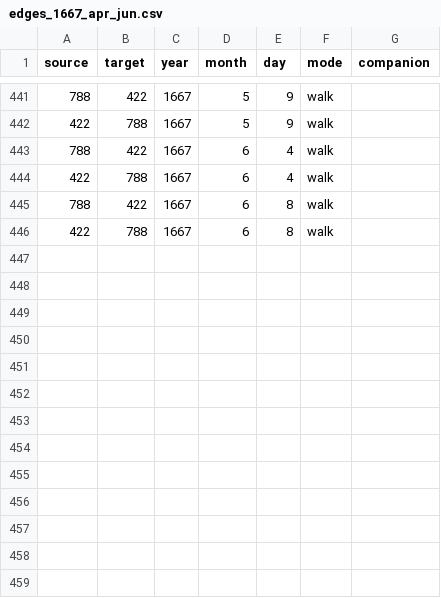
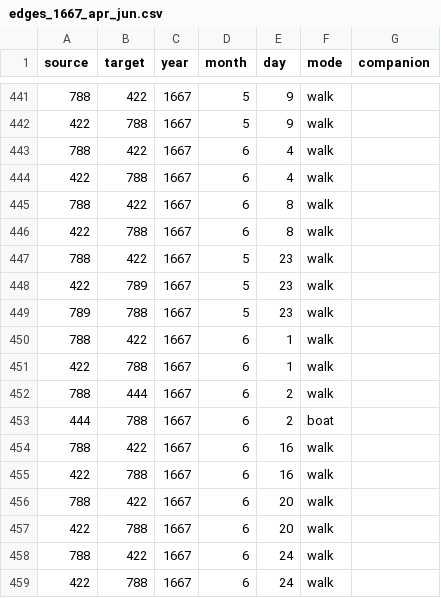
Before and after one commit to jmotis/networking-pepys, a CSV file: edges_1667_apr_jun.csv, drawn as a sheet; only a part is shown, gaps mark what is left out.

```diff
--- a/edges_1667_apr_jun.csv
+++ b/edges_1667_apr_jun.csv
@@ -446 +446,14 @@ source,target,year,month,day,mode,companion
 422,788,1667,6,8,walk,
+788,422,1667,5,23,walk,
+422,789,1667,5,23,walk,
+789,788,1667,5,23,walk,
+788,422,1667,6,1,walk,
+422,788,1667,6,1,walk,
+788,444,1667,6,2,walk,
+444,788,1667,6,2,boat,
+788,422,1667,6,16,walk,
+422,788,1667,6,16,walk,
+788,422,1667,6,20,walk,
+422,788,1667,6,20,walk,
+788,422,1667,6,24,walk,
+422,788,1667,6,24,walk,
```
Also changed, not shown: edges_1667_jan_mar.csv, edges_1667_jul_oct.csv, 1 other file.
